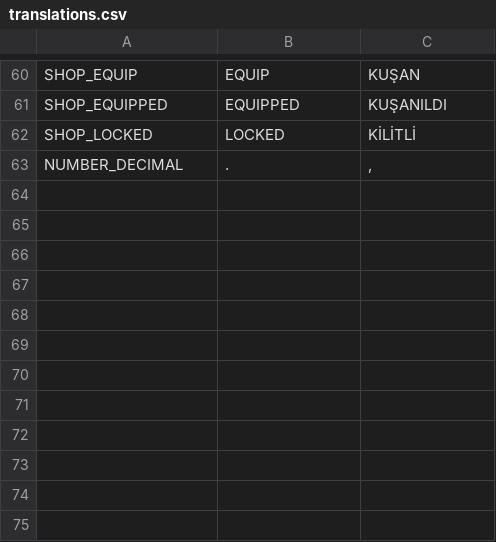
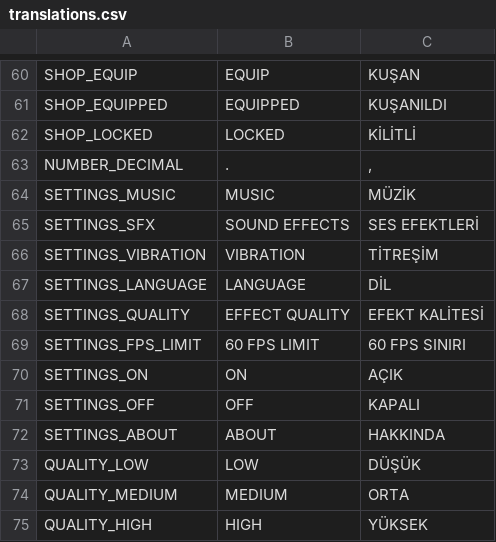
Before and after one commit to burak-sisci/gravity-hopper, a CSV file: localization/translations.csv, drawn as a sheet; only a part is shown, gaps mark what is left out.

```diff
--- a/localization/translations.csv
+++ b/localization/translations.csv
@@ -63 +63,13 @@ SHOP_LOCKED,LOCKED,KİLİTLİ
 NUMBER_DECIMAL,.,","
+SETTINGS_MUSIC,MUSIC,MÜZİK
+SETTINGS_SFX,SOUND EFFECTS,SES EFEKTLERİ
+SETTINGS_VIBRATION,VIBRATION,TİTREŞİM
+SETTINGS_LANGUAGE,LANGUAGE,DİL
+SETTINGS_QUALITY,EFFECT QUALITY,EFEKT KALİTESİ
+SETTINGS_FPS_LIMIT,60 FPS LIMIT,60 FPS SINIRI
+SETTINGS_ON,ON,AÇIK
+SETTINGS_OFF,OFF,KAPALI
+SETTINGS_ABOUT,ABOUT,HAKKINDA
+QUALITY_LOW,LOW,DÜŞÜK
+QUALITY_MEDIUM,MEDIUM,ORTA
+QUALITY_HIGH,HIGH,YÜKSEK
```
Also changed, not shown: 21 other files.
